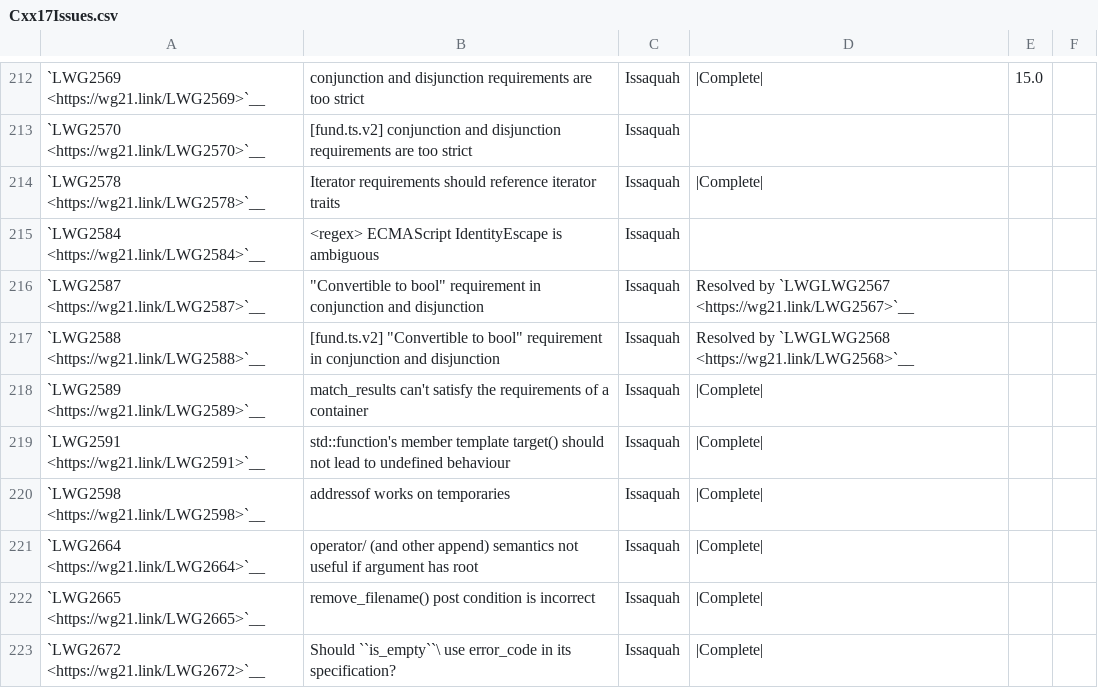
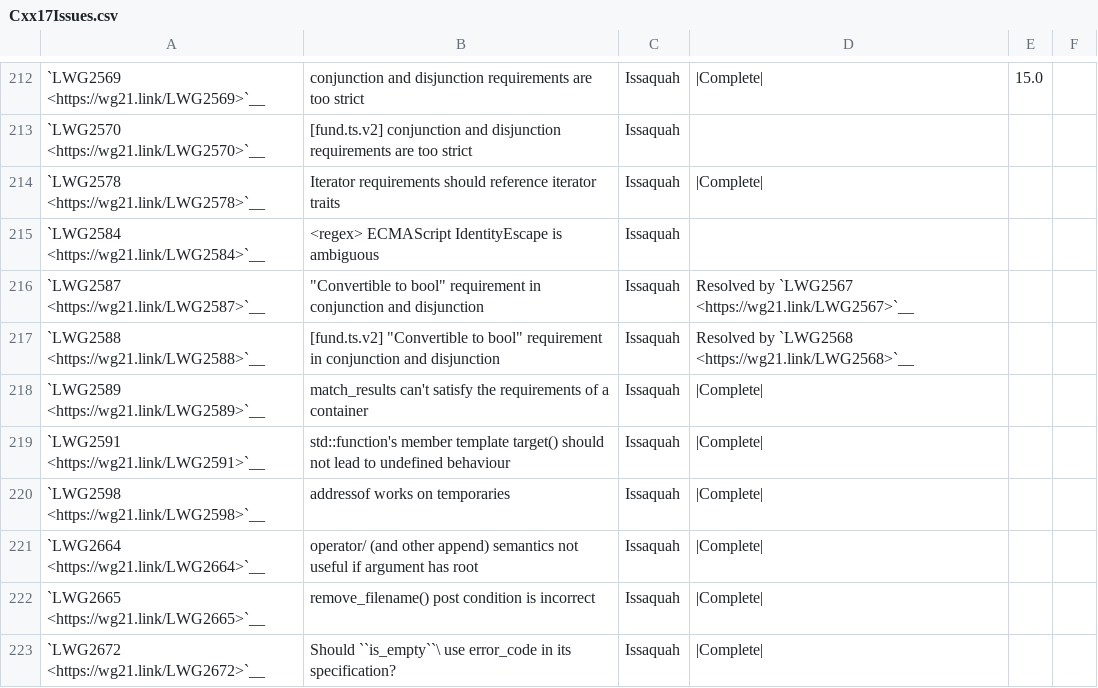
Before and after one commit to david-xl/llvm-project, a CSV file: libcxx/docs/Status/Cxx17Issues.csv, drawn as a sheet; only a part is shown, gaps mark what is left out.

Commit message:
[libc++][NFC] Fix typos in the status-tracking CSV introduced by recent changes

```diff
--- a/libcxx/docs/Status/Cxx17Issues.csv
+++ b/libcxx/docs/Status/Cxx17Issues.csv
@@ -215,4 +215,4 @@
 "`LWG2584 <https://wg21.link/LWG2584>`__","<regex> ECMAScript IdentityEscape is ambiguous","Issaquah","","",""
-"`LWG2587 <https://wg21.link/LWG2587>`__","""Convertible to bool"" requirement in conjunction and disjunction","Issaquah","Resolved by `LWGLWG2567 <https://wg21.link/LWG2567>`__","",""
-"`LWG2588 <https://wg21.link/LWG2588>`__","[fund.ts.v2] ""Convertible to bool"" requirement in conjunction and disjunction","Issaquah","Resolved by `LWGLWG2568 <https://wg21.link/LWG2568>`__","",""
+"`LWG2587 <https://wg21.link/LWG2587>`__","""Convertible to bool"" requirement in conjunction and disjunction","Issaquah","Resolved by `LWG2567 <https://wg21.link/LWG2567>`__","",""
+"`LWG2588 <https://wg21.link/LWG2588>`__","[fund.ts.v2] ""Convertible to bool"" requirement in conjunction and disjunction","Issaquah","Resolved by `LWG2568 <https://wg21.link/LWG2568>`__","",""
 "`LWG2589 <https://wg21.link/LWG2589>`__","match_results can't satisfy the requirements of a container","Issaquah","|Complete|","",""
```
